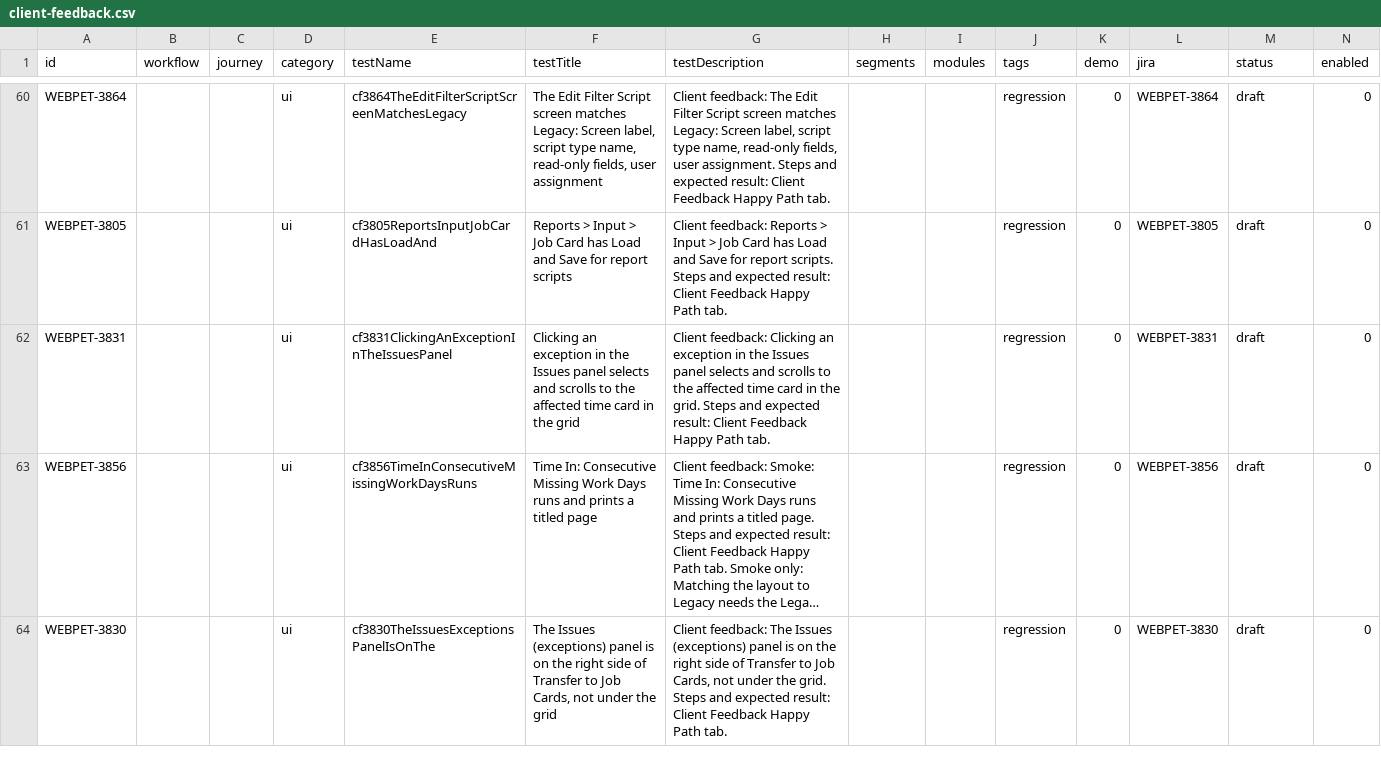
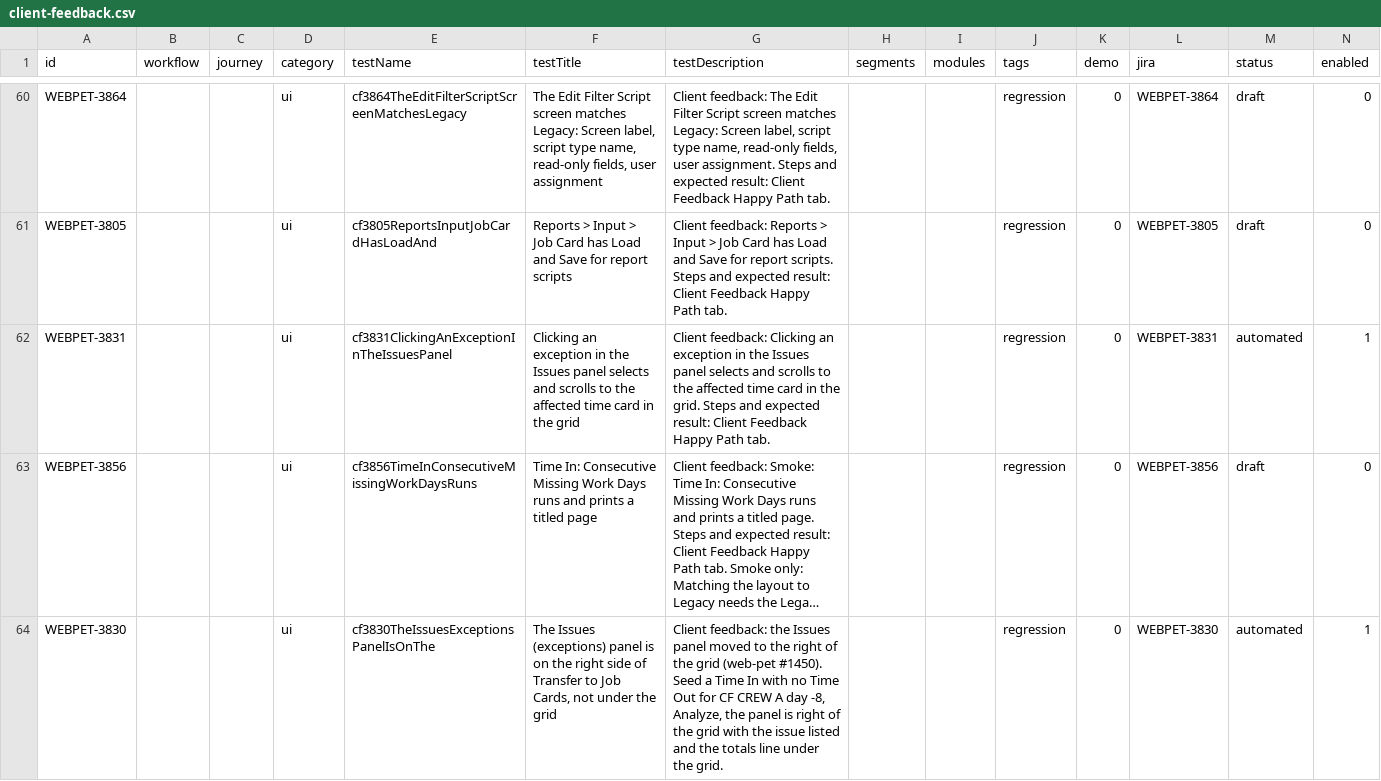
Before and after one commit to orangeenterprisesinc/playwright-test-suite, a CSV file: src/data/runner/client-feedback.csv, drawn as a sheet; only a part is shown, gaps mark what is left out; long unchanged cells end in …; the diff covers the shown part only; the diff names each change by its address in the sheet, - before the commit and + after, or states it on an @@ line.

```diff
--- a/src/data/runner/client-feedback.csv
+++ b/src/data/runner/client-feedback.csv
-M62 (status): draft
+M62 (status): automated
-N62 (enabled): 0
+N62 (enabled): 1
-G64 (testDescription): Client feedback: The Issues (exceptions) panel is on the right side of Transfer to Job Cards, not under the grid. Steps and expected result: Client Feedback Happy Path tab.
+G64 (testDescription): Client feedback: the Issues panel moved to the right of the grid (web-pet #1450). Seed a Time In with no Time Out for CF CREW A day -8, Analyze, the panel is right of the grid with the issue listed and the totals line under the grid.
-M64 (status): draft
+M64 (status): automated
-N64 (enabled): 0
+N64 (enabled): 1
```
Also changed, not shown: 18 edited cells elsewhere in this file, 32 other files.
